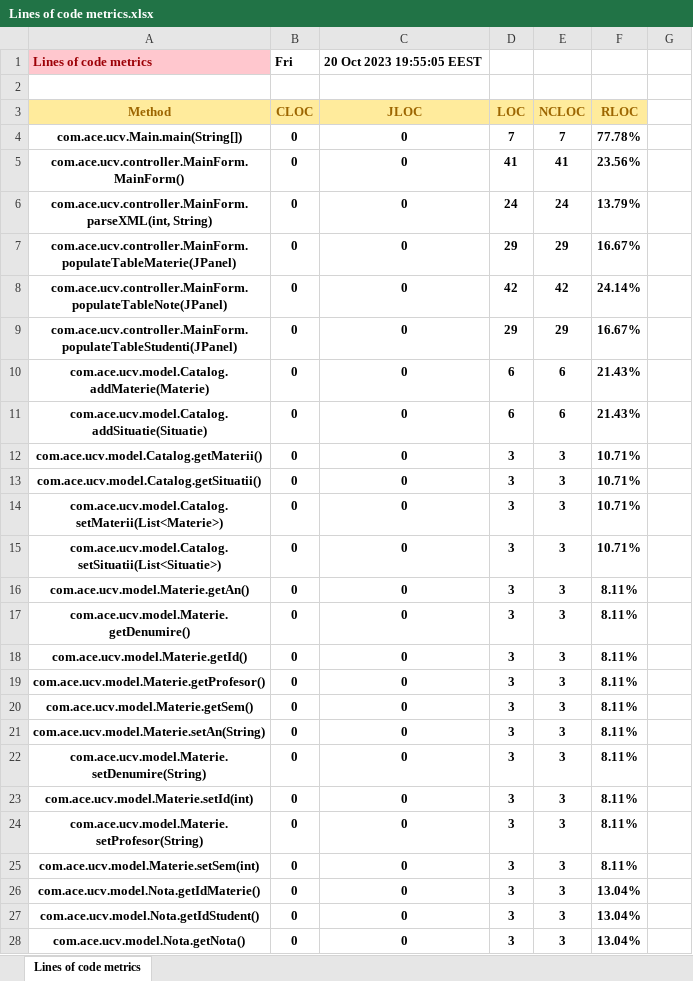
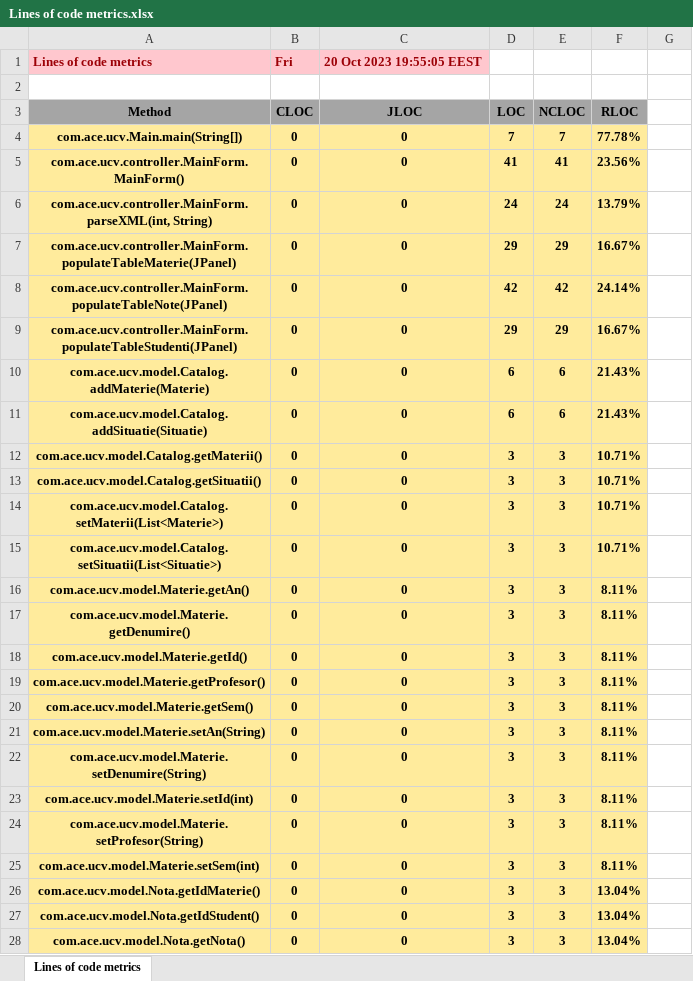
Before and after one commit to AndreeaDraghici/Student-Management-Application, an Excel workbook: src/main/resources/analysis_and_metrics/presentation1/Lines of code metrics.xlsx, sheet Lines of code metrics, drawn as a sheet; only a part is shown; values as stored, in another font and other column widths than the file's, no borders; the diff covers the shown part only; the diff names each change by its address in the sheet, - before the commit and + after, or states it on an @@ line.

Commit message:
feat: generated lines of code metrics

```diff
--- a/src/main/resources/analysis_and_metrics/presentation1/Lines of code metrics.xlsx (sheet Lines of code metrics)
+++ b/src/main/resources/analysis_and_metrics/presentation1/Lines of code metrics.xlsx (sheet Lines of code metrics)
@@ B1:C1 fill: none → #FFC7CE, text colour: black → #9C0006 @@
@@ A3:F3 fill: #FFEB9C → #A5A5A5, text colour: #9C6500 → black @@
-A4:F28 fill: none
+A4:F28 fill: #FFEB9C
```
Also changed, not shown: cell formats elsewhere in this sheet.
